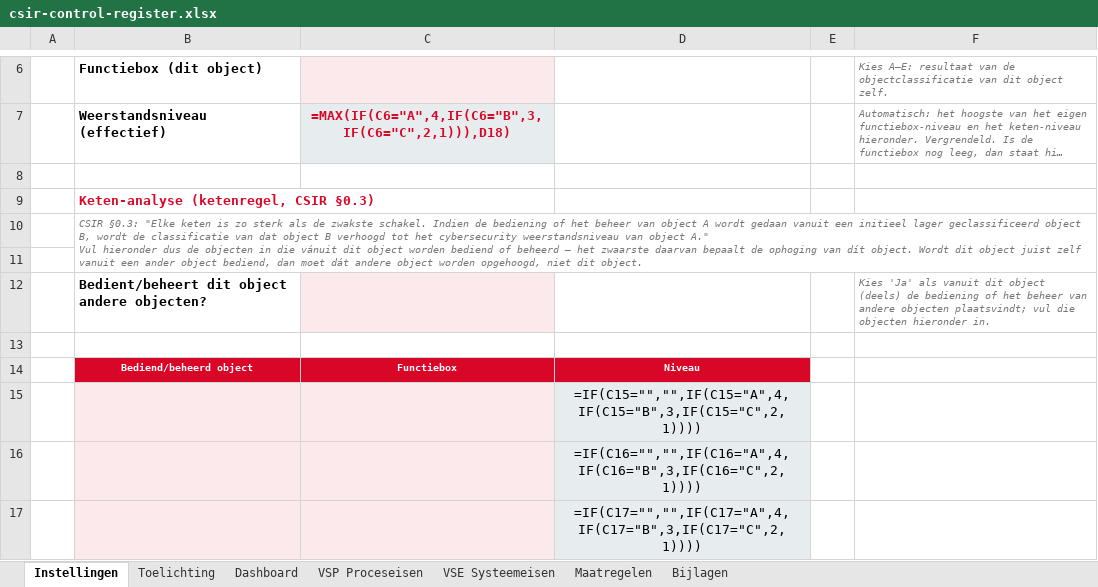
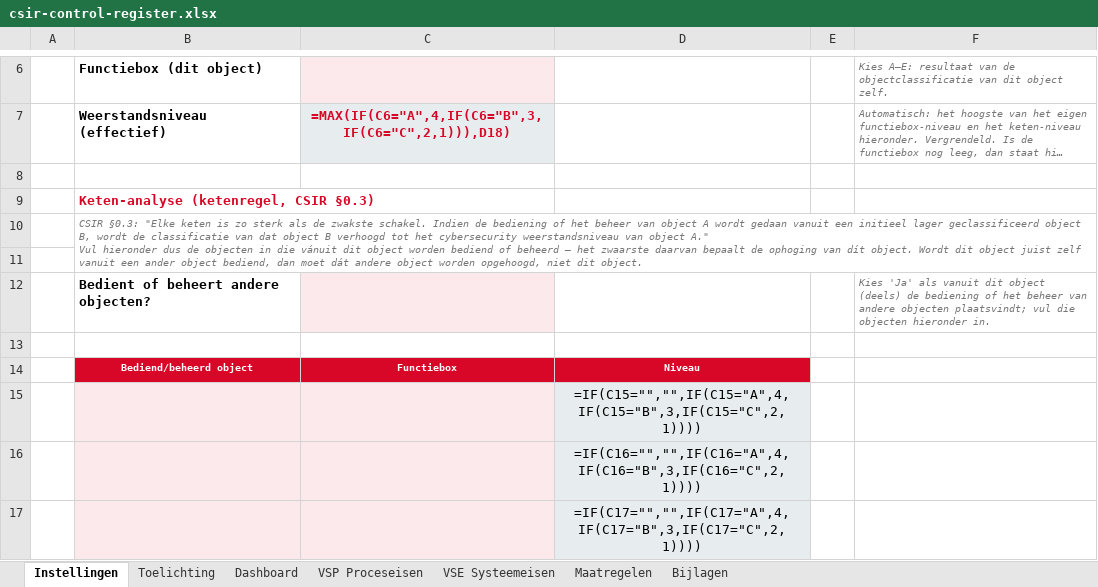
Before and after one commit to security-commons-nl/csir-assessment-tool, an Excel workbook: werkboek/csir-control-register.xlsx, sheet Instellingen, drawn as a sheet; only a part is shown, gaps mark what is left out; long unchanged cells end in …; values as stored, in another font and other column widths than the file's, no borders; formulas without a stored value are shown as written; conditional formats not drawn; the diff names each change by its address in the sheet, - before the commit and + after, or states it on an @@ line.

```diff
--- a/werkboek/csir-control-register.xlsx (sheet Instellingen)
+++ b/werkboek/csir-control-register.xlsx (sheet Instellingen)
-B12: Bedient/beheert dit object andere objecten?
+B12: Bedient of beheert andere objecten?
```
Also changed, not shown: 1 other file.
